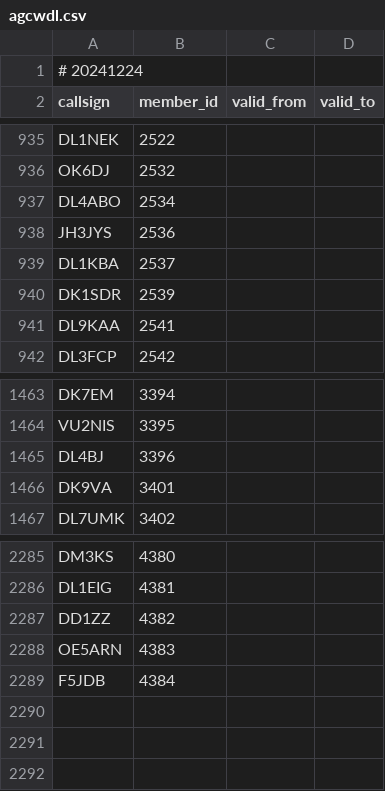
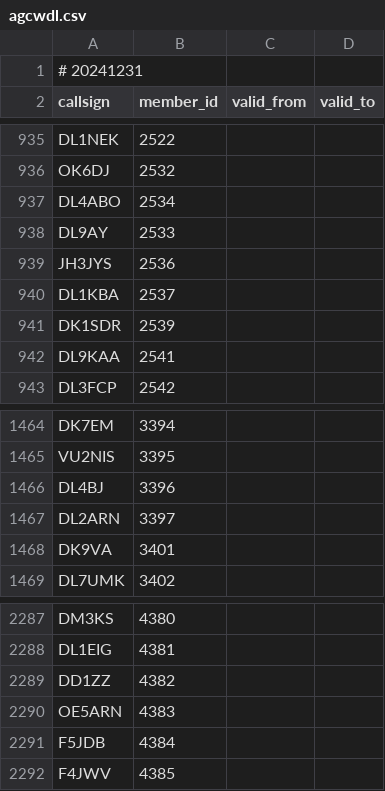
Before and after one commit to foldynl/hamradio-membeship-lists, a CSV file: lists/agcwdl.csv, drawn as a sheet; only a part is shown, gaps mark what is left out.

```diff
--- a/lists/agcwdl.csv
+++ b/lists/agcwdl.csv
@@ -1,2 +1,2 @@
-# 20241224
+# 20241231
 callsign,member_id,valid_from,valid_to
@@ -937,2 +937,3 @@ OK6DJ,2532,,
 DL4ABO,2534,,
+DL9AY,2533,,
 JH3JYS,2536,,
@@ -1465,2 +1466,3 @@ VU2NIS,3395,,
 DL4BJ,3396,,
+DL2ARN,3397,,
 DK9VA,3401,,
@@ -2289 +2291,2 @@ OE5ARN,4383,,
 F5JDB,4384,,
+F4JWV,4385,,
```
Also changed, not shown: lists/arlhs.csv, lists/epc.csv, 15 other files.
